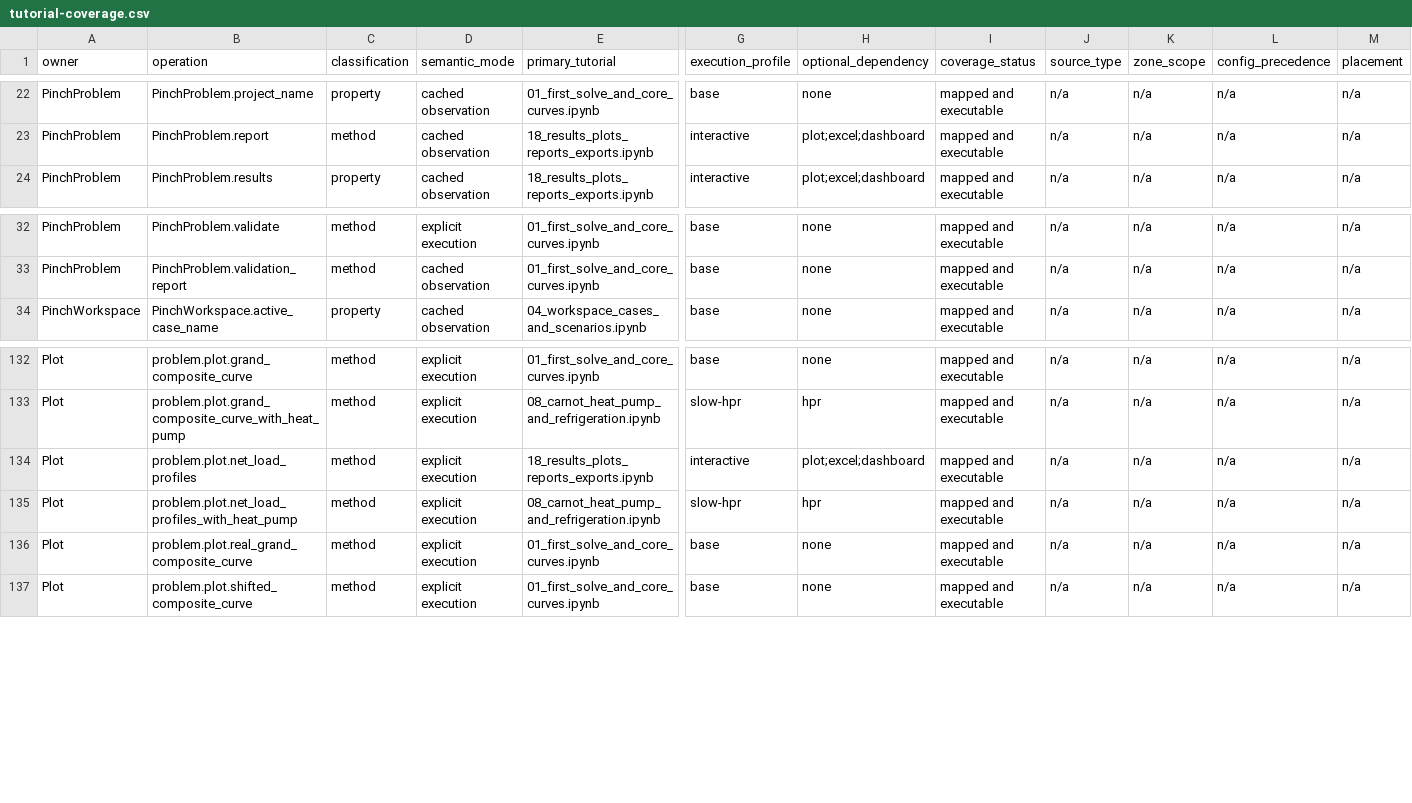
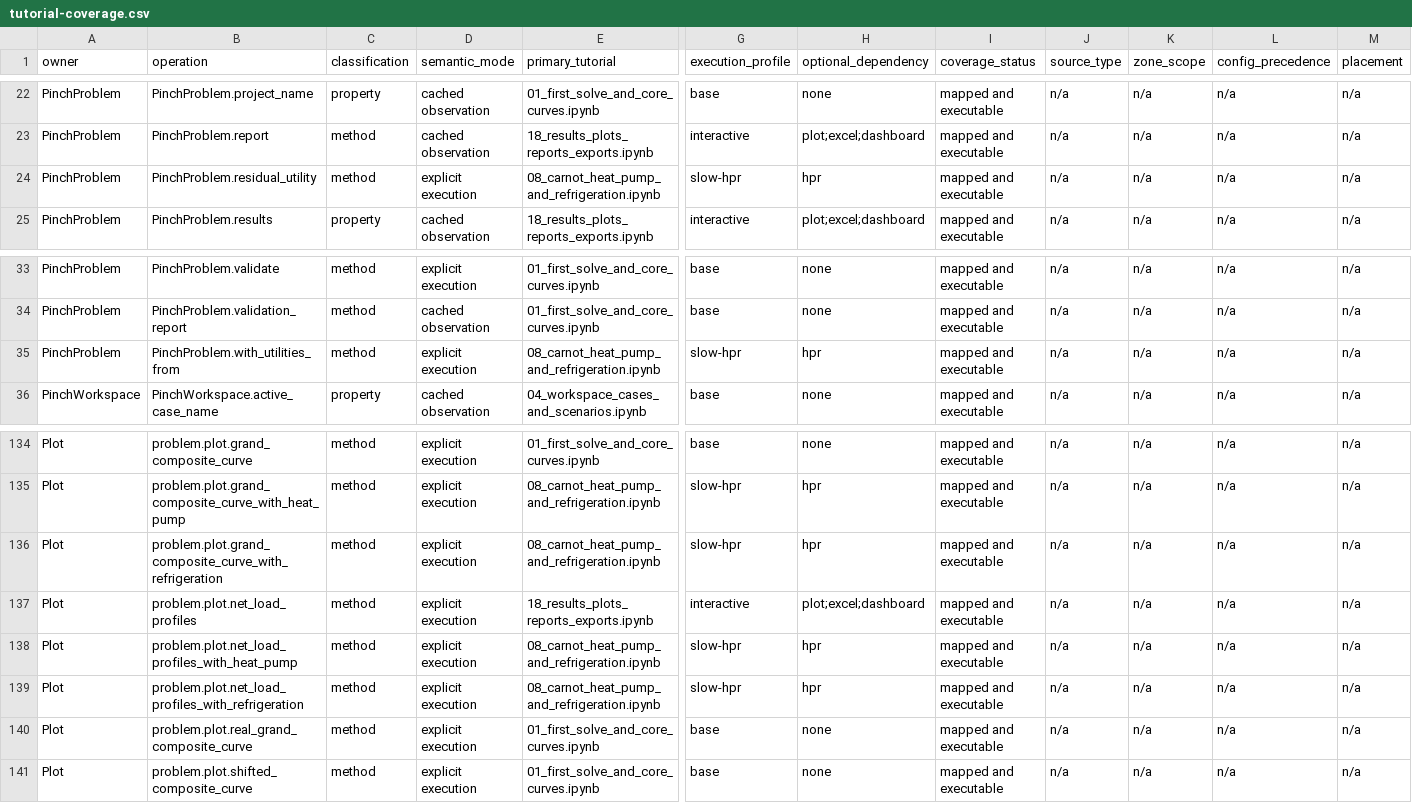
Before and after one commit to waikato-ahuora-smart-energy-systems/OpenPinch, a CSV file: docs/_data/tutorial-coverage.csv, drawn as a sheet; only a part is shown, gaps mark what is left out; rows hold the shown columns only; the diff names each change by its address in the sheet, - before the commit and + after, or states it on an @@ line.

Commit message:
feat: compose HPR targets with residual utility workflows
Separate heat-pump and refrigeration accounting, repair HPR plots, and clarify load fractions. Add base-target utility targeting and placement, frozen residual cases, and utility replacement across problems and workspaces. Include regression coverage, public API documentation, and updated tutorials.

```diff
--- a/docs/_data/tutorial-coverage.csv
+++ b/docs/_data/tutorial-coverage.csv
+row 24: PinchProblem | PinchProblem.residual_utility | method | explicit execution | 08_carnot_heat_pump_and_refrigeration.ipynb | slow-hpr | hpr | mapped and executable | n/a | n/a | n/a | n/a
+row 35: PinchProblem | PinchProblem.with_utilities_from | method | explicit execution | 08_carnot_heat_pump_and_refrigeration.ipynb | slow-hpr | hpr | mapped and executable | n/a | n/a | n/a | n/a
+row 136: Plot | problem.plot.grand_composite_curve_with_refrigeration | method | explicit execution | 08_carnot_heat_pump_and_refrigeration.ipynb | slow-hpr | hpr | mapped and executable | n/a | n/a | n/a | n/a
+row 139: Plot | problem.plot.net_load_profiles_with_refrigeration | method | explicit execution | 08_carnot_heat_pump_and_refrigeration.ipynb | slow-hpr | hpr | mapped and executable | n/a | n/a | n/a | n/a
```
Also changed, not shown: 53 other files.
